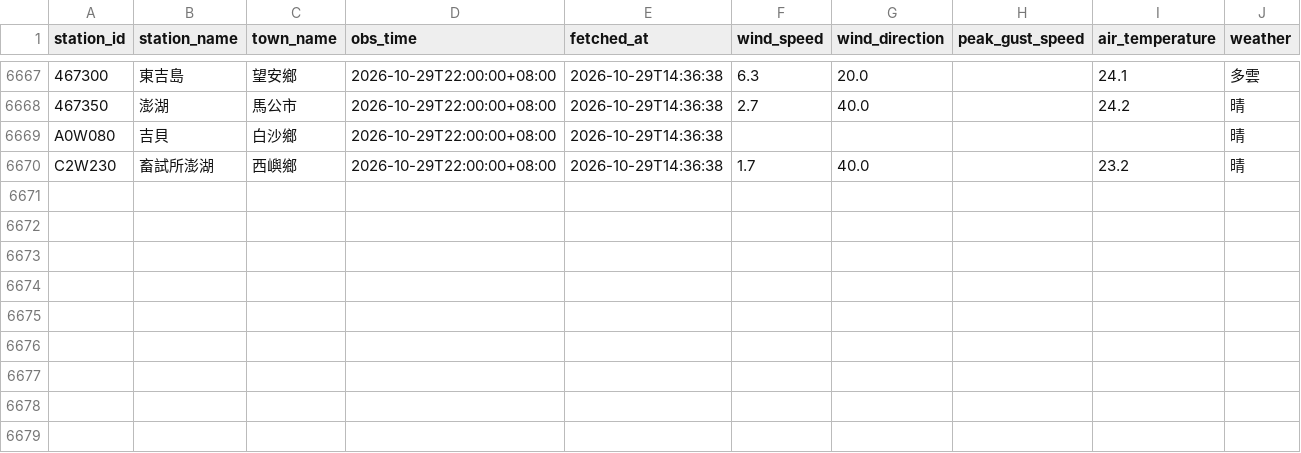
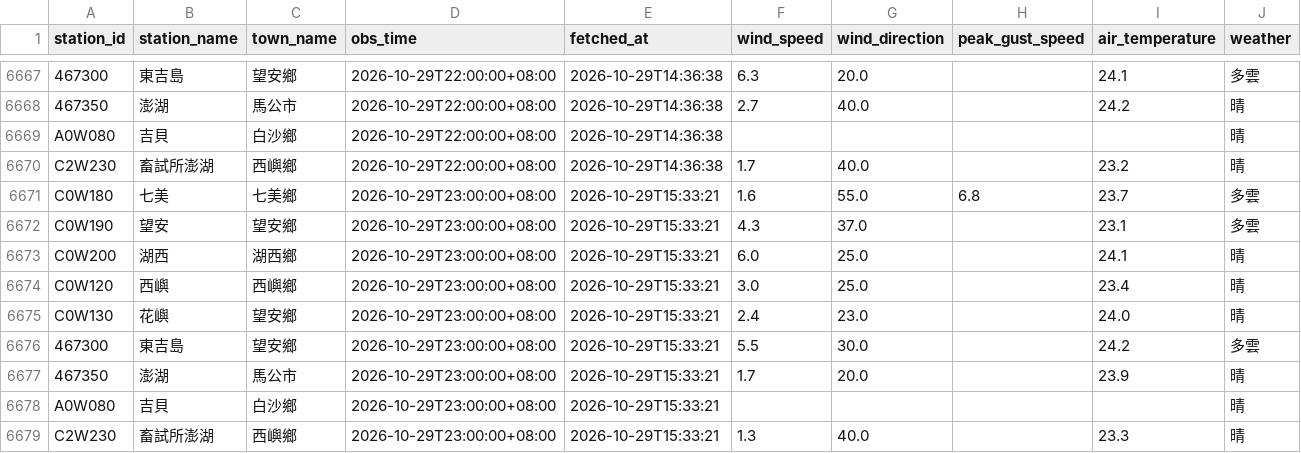
Before and after one commit to NPU-Wally/PengHu-Wind-Watch, a CSV file: gha_log/weather_log.csv, drawn as a sheet; only a part is shown, gaps mark what is left out; the diff names each change by its address in the sheet, - before the commit and + after, or states it on an @@ line.

```diff
--- a/gha_log/weather_log.csv
+++ b/gha_log/weather_log.csv
+row 6671: C0W180 | 七美 | 七美鄉 | 2026-10-29T23:00:00+08:00 | 2026-10-29T15:33:21 | 1.6 | 55.0 | 6.8 | 23.7 | 多雲
+row 6672: C0W190 | 望安 | 望安鄉 | 2026-10-29T23:00:00+08:00 | 2026-10-29T15:33:21 | 4.3 | 37.0 |  | 23.1 | 多雲
+row 6673: C0W200 | 湖西 | 湖西鄉 | 2026-10-29T23:00:00+08:00 | 2026-10-29T15:33:21 | 6.0 | 25.0 |  | 24.1 | 晴
+row 6674: C0W120 | 西嶼 | 西嶼鄉 | 2026-10-29T23:00:00+08:00 | 2026-10-29T15:33:21 | 3.0 | 25.0 |  | 23.4 | 晴
+row 6675: C0W130 | 花嶼 | 望安鄉 | 2026-10-29T23:00:00+08:00 | 2026-10-29T15:33:21 | 2.4 | 23.0 |  | 24.0 | 晴
+row 6676: 467300 | 東吉島 | 望安鄉 | 2026-10-29T23:00:00+08:00 | 2026-10-29T15:33:21 | 5.5 | 30.0 |  | 24.2 | 多雲
+row 6677: 467350 | 澎湖 | 馬公市 | 2026-10-29T23:00:00+08:00 | 2026-10-29T15:33:21 | 1.7 | 20.0 |  | 23.9 | 晴
+row 6678: A0W080 | 吉貝 | 白沙鄉 | 2026-10-29T23:00:00+08:00 | 2026-10-29T15:33:21 |  |  |  |  | 晴
+row 6679: C2W230 | 畜試所澎湖 | 西嶼鄉 | 2026-10-29T23:00:00+08:00 | 2026-10-29T15:33:21 | 1.3 | 40.0 |  | 23.3 | 晴
```
